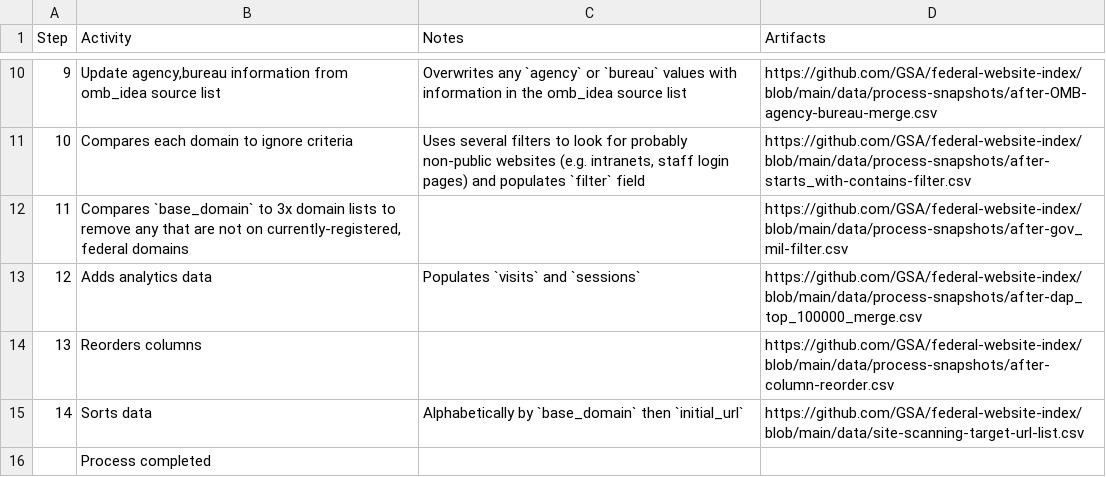
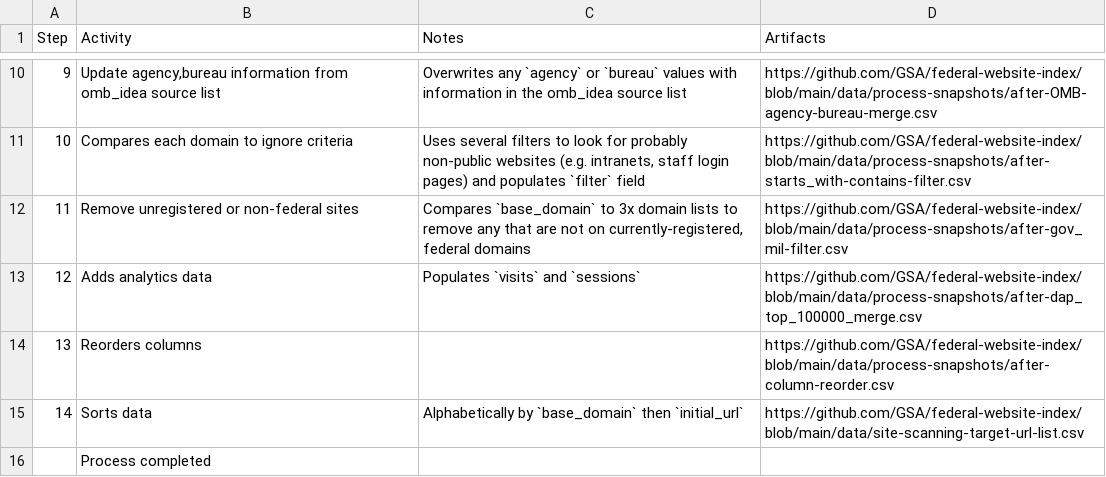
Before and after one commit to GSA/site-scanning-documentation, a CSV file: data/index-creation-process.csv, drawn as a sheet; only a part is shown, gaps mark what is left out.

Commit message:
Update description for domain filtering process

```diff
--- a/data/index-creation-process.csv
+++ b/data/index-creation-process.csv
@@ -11,3 +11,3 @@ Step,Activity,Notes,Artifacts
 10,Compares each domain to ignore criteria,"Uses several filters to look for probably non-public websites (e.g. intranets, staff login pages) and populates `filter` field",https://github.com/GSA/federal-website-index/blob/main/data/process-snapshots/after-starts_with-contains-filter.csv
-11,"Compares `base_domain` to 3x domain lists to remove any that are not on currently-registered, federal domains",,https://github.com/GSA/federal-website-index/blob/main/data/process-snapshots/after-gov_mil-filter.csv
+11,Remove unregistered or non-federal sites,"Compares `base_domain` to 3x domain lists to remove any that are not on currently-registered, federal domains",https://github.com/GSA/federal-website-index/blob/main/data/process-snapshots/after-gov_mil-filter.csv
 12,Adds analytics data,Populates `visits` and `sessions`,https://github.com/GSA/federal-website-index/blob/main/data/process-snapshots/after-dap_top_100000_merge.csv
```
